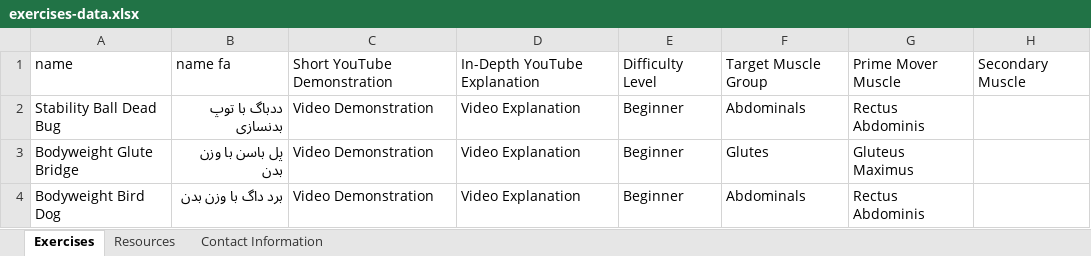
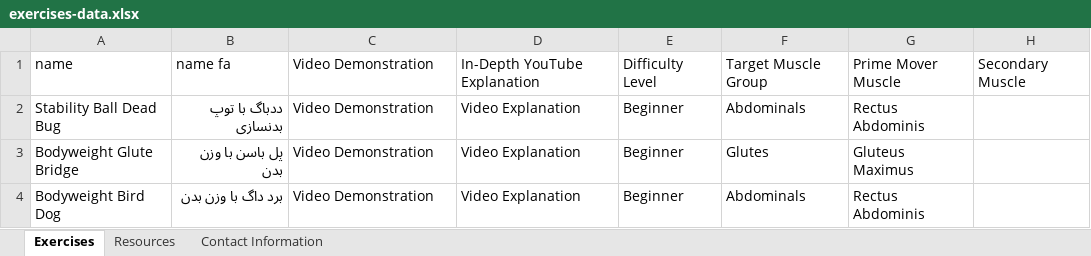
Before and after one commit to parsaparsafar00/plan-service, an Excel workbook: data-access/migrations/exercise-data/exercises-data.xlsx, sheet Exercises, drawn as a sheet; only a part is shown; values as stored, in another font and other column widths than the file's, no borders; the diff names each change by its address in the sheet, - before the commit and + after, or states it on an @@ line.

```diff
--- a/data-access/migrations/exercise-data/exercises-data.xlsx (sheet Exercises)
+++ b/data-access/migrations/exercise-data/exercises-data.xlsx (sheet Exercises)
-C1: Short YouTube Demonstration
+C1: Video Demonstration
```
Also changed, not shown: 24 other files.
